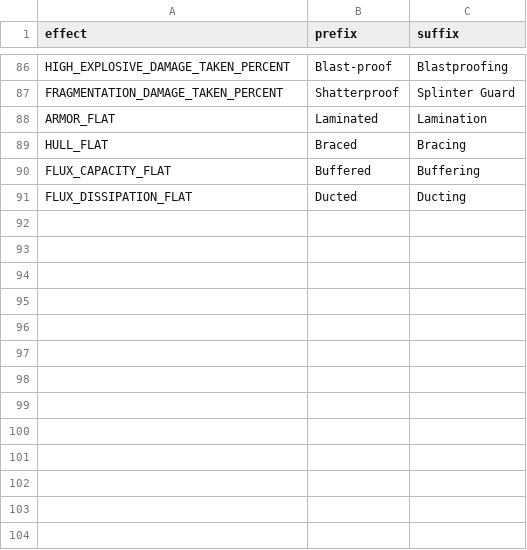
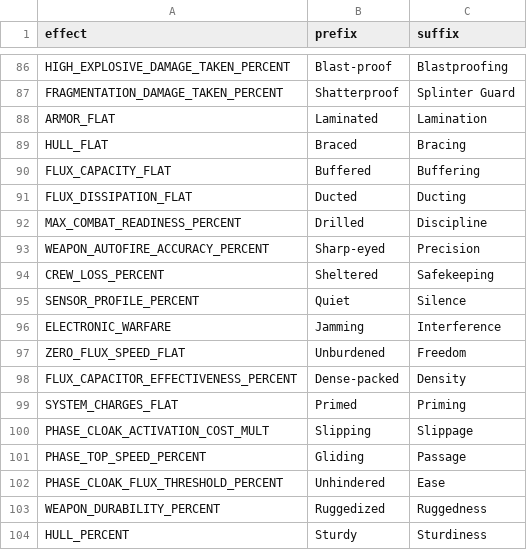
Before and after one commit to ExiledPortals/ExiledSector, a CSV file: data/config/exiledSector/socketable_affixes.csv, drawn as a sheet; only a part is shown, gaps mark what is left out; the diff names each change by its address in the sheet, - before the commit and + after, or states it on an @@ line.

```diff
--- a/data/config/exiledSector/socketable_affixes.csv
+++ b/data/config/exiledSector/socketable_affixes.csv
+row 92: MAX_COMBAT_READINESS_PERCENT | Drilled | Discipline
+row 93: WEAPON_AUTOFIRE_ACCURACY_PERCENT | Sharp-eyed | Precision
+row 94: CREW_LOSS_PERCENT | Sheltered | Safekeeping
+row 95: SENSOR_PROFILE_PERCENT | Quiet | Silence
+row 96: ELECTRONIC_WARFARE | Jamming | Interference
+row 97: ZERO_FLUX_SPEED_FLAT | Unburdened | Freedom
+row 98: FLUX_CAPACITOR_EFFECTIVENESS_PERCENT | Dense-packed | Density
+row 99: SYSTEM_CHARGES_FLAT | Primed | Priming
+row 100: PHASE_CLOAK_ACTIVATION_COST_MULT | Slipping | Slippage
+row 101: PHASE_TOP_SPEED_PERCENT | Gliding | Passage
+row 102: PHASE_CLOAK_FLUX_THRESHOLD_PERCENT | Unhindered | Ease
+row 103: WEAPON_DURABILITY_PERCENT | Ruggedized | Ruggedness
+row 104: HULL_PERCENT | Sturdy | Sturdiness
```
Also changed, not shown: data/config/exiledSector/socketables.csv, 18 other files.
